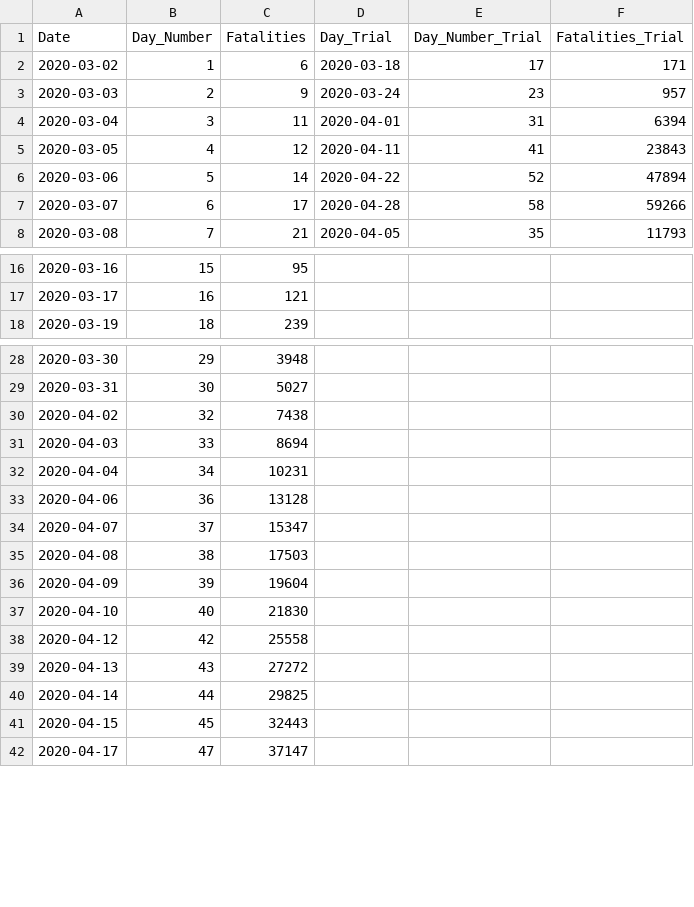
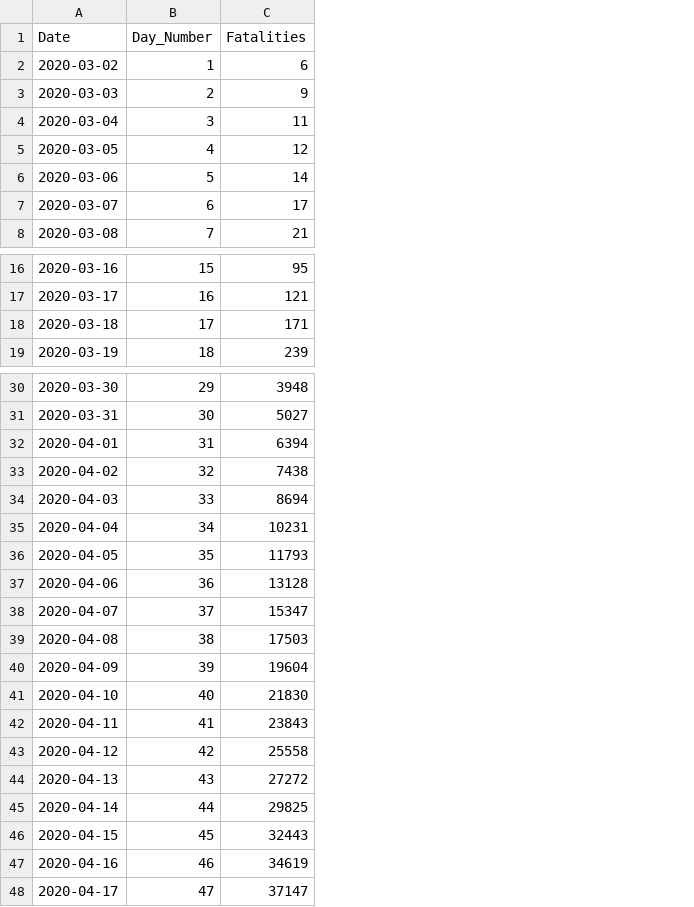
Before and after one commit to rdbrow10/Final-Project, a CSV file: Fatalities.csv, drawn as a sheet; only a part is shown, gaps mark what is left out; removed rows and columns are numbered as before the commit, all else as after; the diff covers the shown part only; the diff names each change by its address in the sheet, - before the commit and + after, or states it on an @@ line.

Commit message:
Update Fatalities.csv

```diff
--- a/Fatalities.csv
+++ b/Fatalities.csv
-column D (Day_Trial), rows 2-8: 2020-03-18 | 2020-03-24 | 2020-04-01 | 2020-04-11 | 2020-04-22 | 2020-04-28 | 2020-04-05
-column E (Day_Number_Trial), rows 2-8: 17 | 23 | 31 | 41 | 52 | 58 | 35
-column F (Fatalities_Trial), rows 2-8: 171 | 957 | 6394 | 23843 | 47894 | 59266 | 11793
+row 18: 2020-03-18 | 17 | 171
+row 32: 2020-04-01 | 31 | 6394
+row 36: 2020-04-05 | 35 | 11793
+row 42: 2020-04-11 | 41 | 23843
+row 47: 2020-04-16 | 46 | 34619
```
Also changed, not shown: 3 added rows elsewhere in this file.
